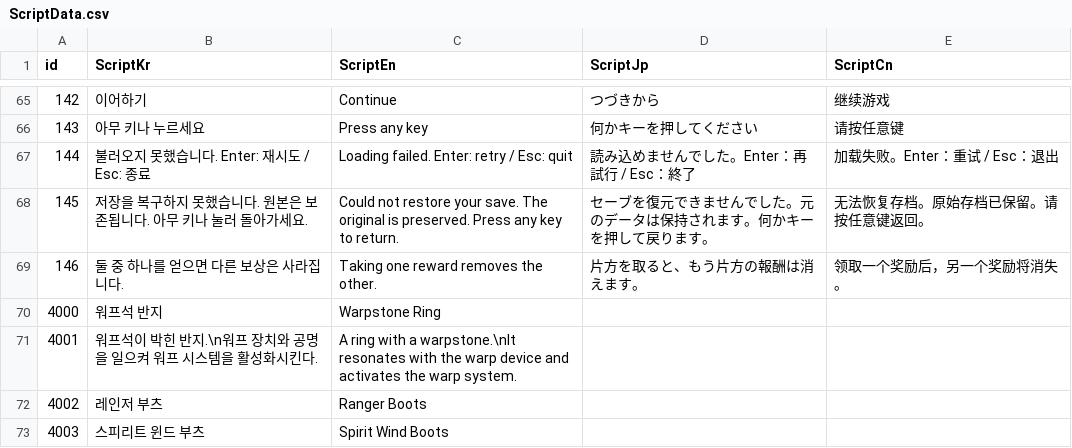
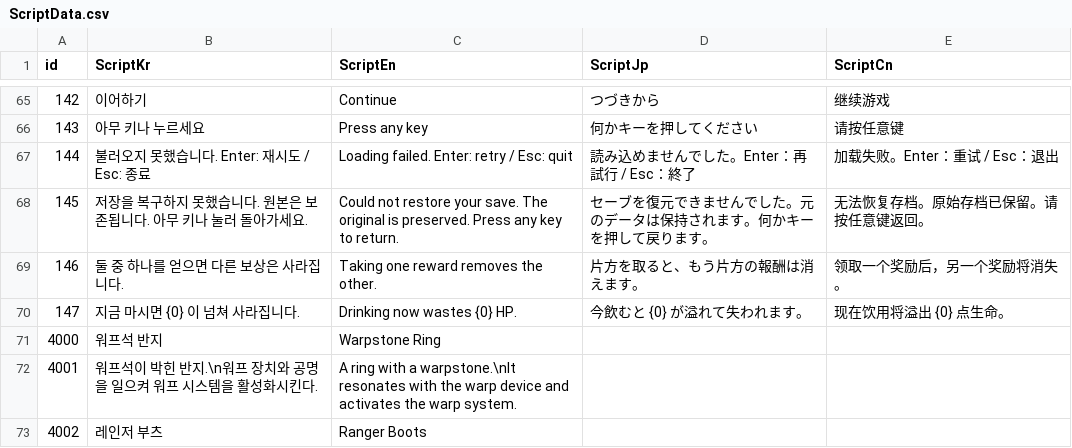
Before and after one commit to IO-DOG/TheSword, a CSV file: Assets/@Resources/Data/Excel/ScriptData.csv, drawn as a sheet; only a part is shown, gaps mark what is left out; the shorter side is filled out with more unchanged rows; the diff names each change by its address in the sheet, - before the commit and + after, or states it on an @@ line.

```diff
--- a/Assets/@Resources/Data/Excel/ScriptData.csv
+++ b/Assets/@Resources/Data/Excel/ScriptData.csv
+row 70: 147 | 지금 마시면 {0} 이 넘쳐 사라집니다. | Drinking now wastes {0} HP. | 今飲むと {0} が溢れて失われます。 | 现在饮用将溢出 {0} 点生命。
```
Also changed, not shown: 7 other files.
